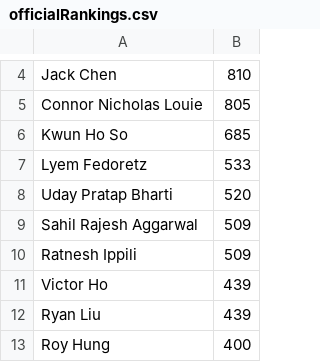
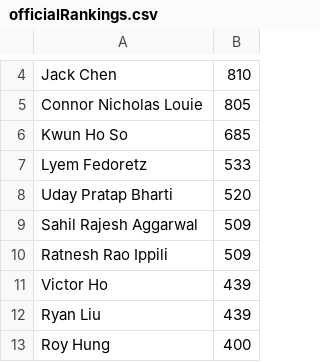
Before and after one commit to a-meijer/showcase, a CSV file: ELO/officialRankings.csv, drawn as a sheet; only a part is shown, gaps mark what is left out; the diff covers the shown part only.

```diff
--- a/ELO/officialRankings.csv
+++ b/ELO/officialRankings.csv
@@ -9,3 +9,3 @@ Uday Pratap Bharti,520
 Sahil Rajesh Aggarwal,509
-Ratnesh Ippili,509
+Ratnesh Rao Ippili,509
 Victor Ho,439
```
Also changed, not shown: 26 added rows elsewhere in this file, 15 other files.
